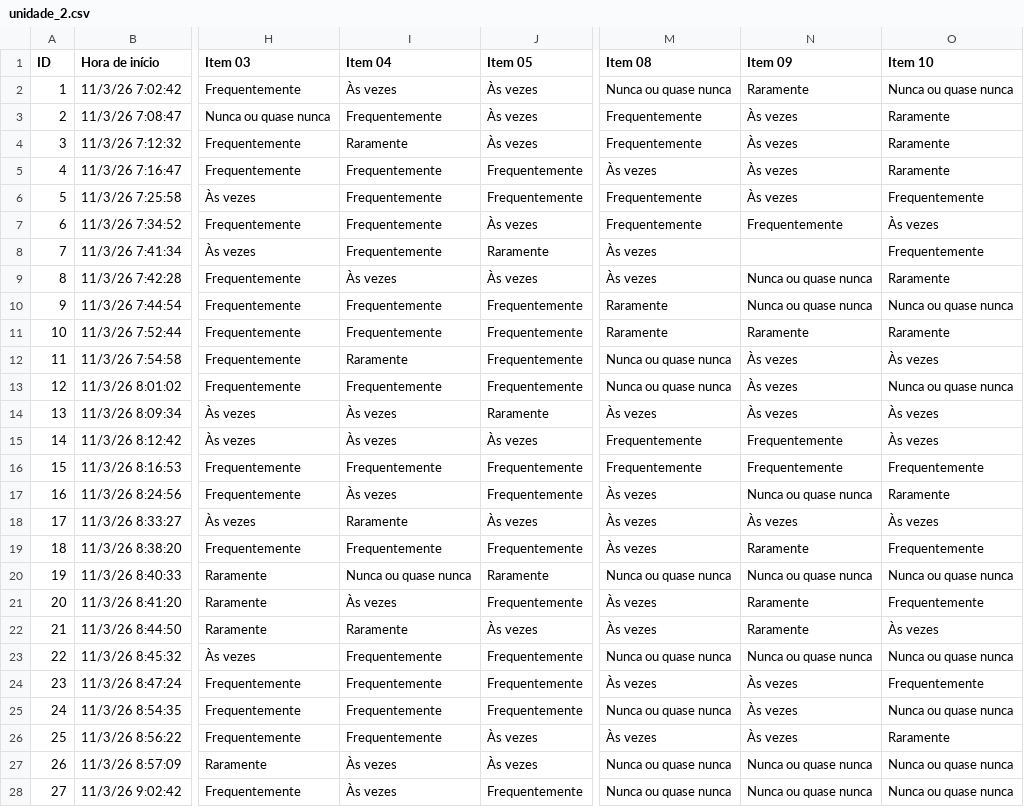
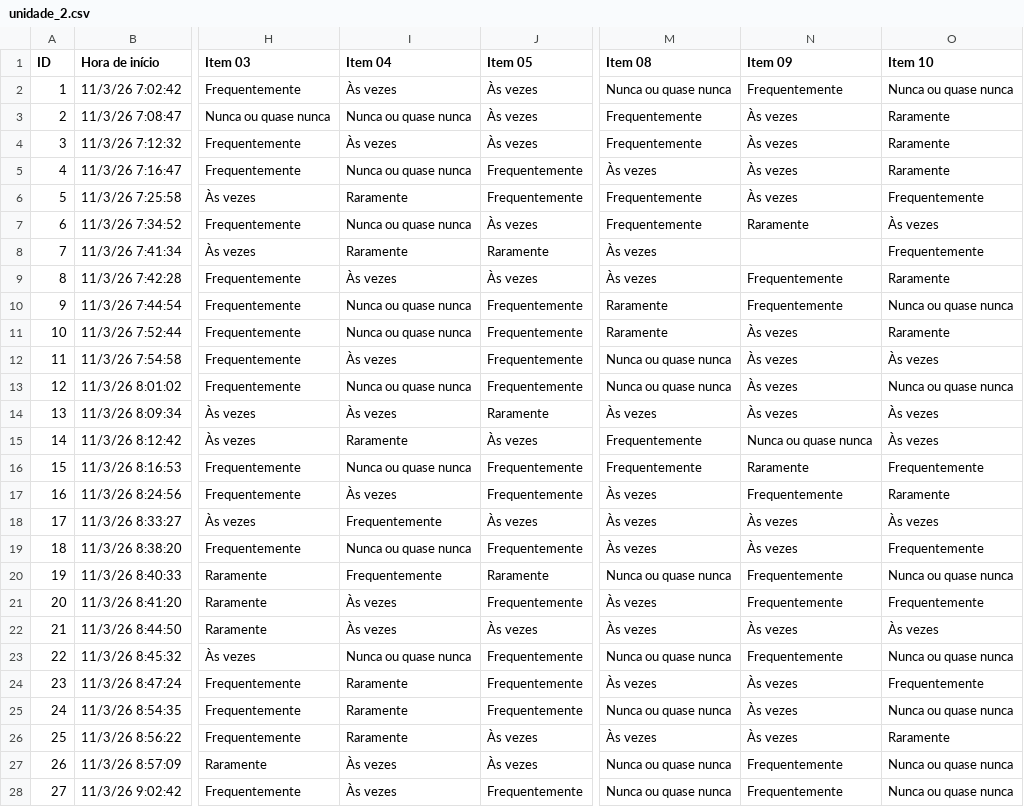
Before and after one commit to Balchuna/estresse-trabalho-jss, a CSV file: data/sintetico/unidade_2.csv, drawn as a sheet; only a part is shown, gaps mark what is left out; the diff covers the shown part only; the diff names each change by its address in the sheet, - before the commit and + after, or states it on an @@ line.

```diff
--- a/data/sintetico/unidade_2.csv
+++ b/data/sintetico/unidade_2.csv
-N2 (Item 09): Raramente
+N2 (Item 09): Frequentemente
-I3 (Item 04): Frequentemente
+I3 (Item 04): Nunca ou quase nunca
-I4 (Item 04): Raramente
+I4 (Item 04): Às vezes
-I5 (Item 04): Frequentemente
+I5 (Item 04): Nunca ou quase nunca
-I6 (Item 04): Frequentemente
+I6 (Item 04): Raramente
-I7 (Item 04): Frequentemente
+I7 (Item 04): Nunca ou quase nunca
-N7 (Item 09): Frequentemente
+N7 (Item 09): Raramente
-I8 (Item 04): Frequentemente
+I8 (Item 04): Raramente
-N9:N10 (Item 09): Nunca ou quase nunca
+N9:N10 (Item 09): Frequentemente
-I10:I11 (Item 04): Frequentemente
+I10:I11 (Item 04): Nunca ou quase nunca
-N11 (Item 09): Raramente
+N11 (Item 09): Às vezes
-I12 (Item 04): Raramente
+I12 (Item 04): Às vezes
-I13 (Item 04): Frequentemente
+I13 (Item 04): Nunca ou quase nunca
-I15 (Item 04): Às vezes
+I15 (Item 04): Raramente
-N15 (Item 09): Frequentemente
+N15 (Item 09): Nunca ou quase nunca
-I16 (Item 04): Frequentemente
+I16 (Item 04): Nunca ou quase nunca
-N16 (Item 09): Frequentemente
+N16 (Item 09): Raramente
-N17 (Item 09): Nunca ou quase nunca
+N17 (Item 09): Frequentemente
-I18 (Item 04): Raramente
+I18 (Item 04): Frequentemente
-I19 (Item 04): Frequentemente
+I19 (Item 04): Nunca ou quase nunca
-N19 (Item 09): Raramente
+N19 (Item 09): Às vezes
-I20 (Item 04): Nunca ou quase nunca
+I20 (Item 04): Frequentemente
-N20 (Item 09): Nunca ou quase nunca
+N20 (Item 09): Frequentemente
-N21 (Item 09): Raramente
+N21 (Item 09): Frequentemente
-I22 (Item 04): Raramente
+I22 (Item 04): Às vezes
-N22 (Item 09): Raramente
+N22 (Item 09): Às vezes
-I23 (Item 04): Frequentemente
+I23 (Item 04): Nunca ou quase nunca
-N23 (Item 09): Nunca ou quase nunca
+N23 (Item 09): Frequentemente
-I24:I26 (Item 04): Frequentemente
+I24:I26 (Item 04): Raramente
-N27:N28 (Item 09): Nunca ou quase nunca
+N27:N28 (Item 09): Frequentemente
```
Also changed, not shown: 32 edited cells elsewhere in this file, data/limpo/respostas_limpas.csv, data/sintetico/unidade_1.csv, 1 other file.
